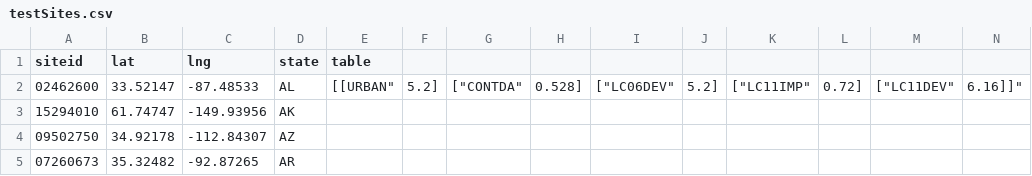
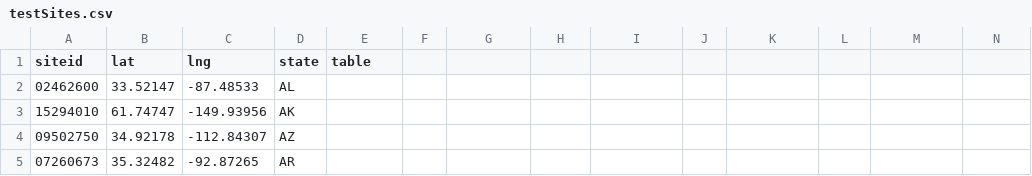
Before and after one commit to USGS-WiM/StreamStats-Setup, a CSV file: batchTester/testSites.csv, drawn as a sheet; only a part is shown.

```diff
--- a/batchTester/testSites.csv
+++ b/batchTester/testSites.csv
@@ -1,3 +1,3 @@
 siteid,lat,lng,state,table
-02462600,33.52147,-87.48533,AL,"[["URBAN",5.2],["CONTDA",0.528],["LC06DEV",5.2],["LC11IMP",0.72],["LC11DEV",6.16]]",
+02462600,33.52147,-87.48533,AL,
 15294010,61.74747,-149.93956,AK
```
Also changed, not shown: 1 other file.
